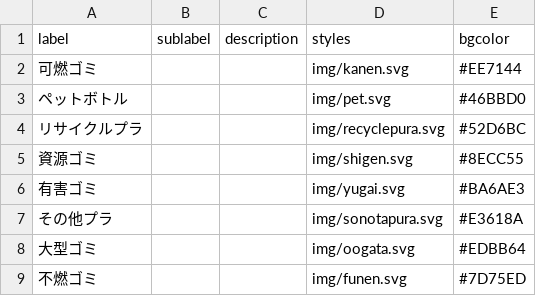
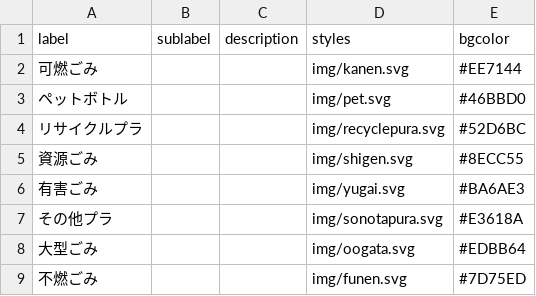
Before and after one commit to great-h/5374, a CSV file: data/description.csv, drawn as a sheet.

Commit message:
fix: カタカナをひらがなに修正

```diff
--- a/data/description.csv
+++ b/data/description.csv
@@ -1,9 +1,9 @@
 label,sublabel,description,styles,bgcolor
-可燃ゴミ,,,img/kanen.svg,#EE7144
+可燃ごみ,,,img/kanen.svg,#EE7144
 ペットボトル,,,img/pet.svg,#46BBD0
 リサイクルプラ,,,img/recyclepura.svg,#52D6BC
-資源ゴミ,,,img/shigen.svg,#8ECC55
-有害ゴミ,,,img/yugai.svg,#BA6AE3
+資源ごみ,,,img/shigen.svg,#8ECC55
+有害ごみ,,,img/yugai.svg,#BA6AE3
 その他プラ,,,img/sonotapura.svg,#E3618A
-大型ゴミ,,,img/oogata.svg,#EDBB64
-不燃ゴミ,,,img/funen.svg,#7D75ED
+大型ごみ,,,img/oogata.svg,#EDBB64
+不燃ごみ,,,img/funen.svg,#7D75ED
```
